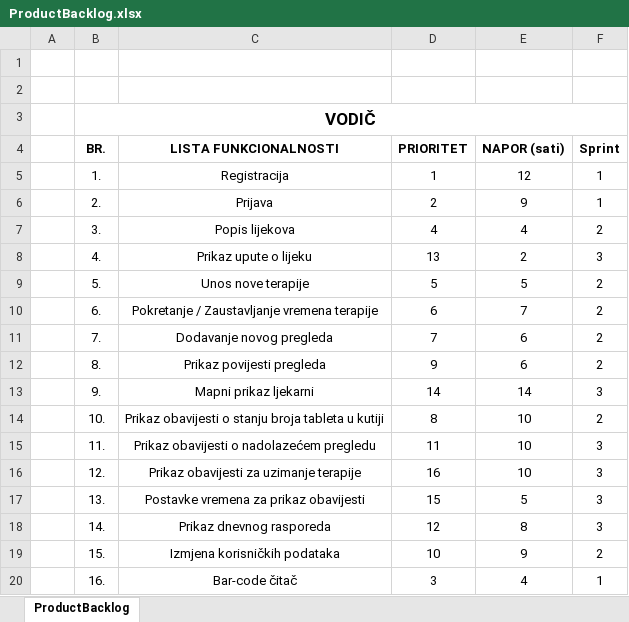
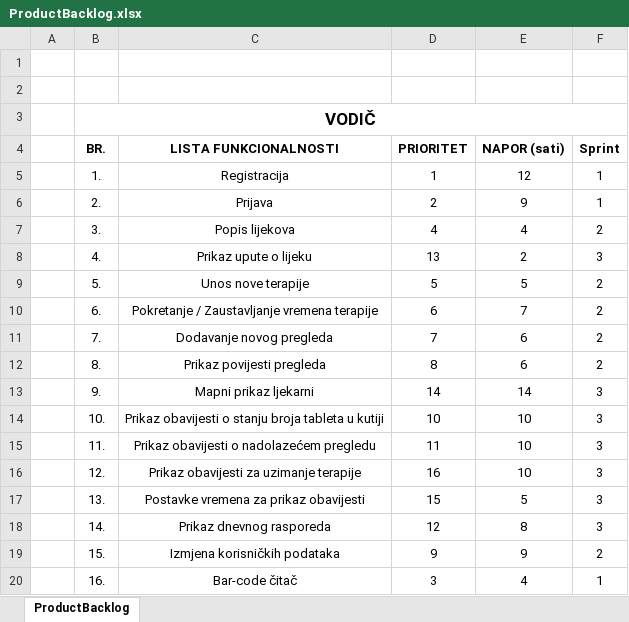
Before and after one commit to AndDanza/HeartZone, an Excel workbook: Dokumentacija/ProductBacklog.xlsx, sheet ProductBacklog, drawn as a sheet; values as stored, in another font and other column widths than the file's, no borders; the diff names each change by its address in the sheet, - before the commit and + after, or states it on an @@ line.

Commit message:
Napravljene su promjene u projektnoj i tehničkoj dokumentaciji te je dodan novi izmjenjeni Product Backlog te su dodani  dodatni opisi sastanaka

```diff
--- a/Dokumentacija/ProductBacklog.xlsx (sheet ProductBacklog)
+++ b/Dokumentacija/ProductBacklog.xlsx (sheet ProductBacklog)
-D12 (PRIORITET): 9
+D12 (PRIORITET): 8
-D14 (PRIORITET): 8
+D14 (PRIORITET): 10
-F14 (Sprint): 2
+F14 (Sprint): 3
-D19 (PRIORITET): 10
+D19 (PRIORITET): 9
```
Also changed, not shown: 29 other files.
